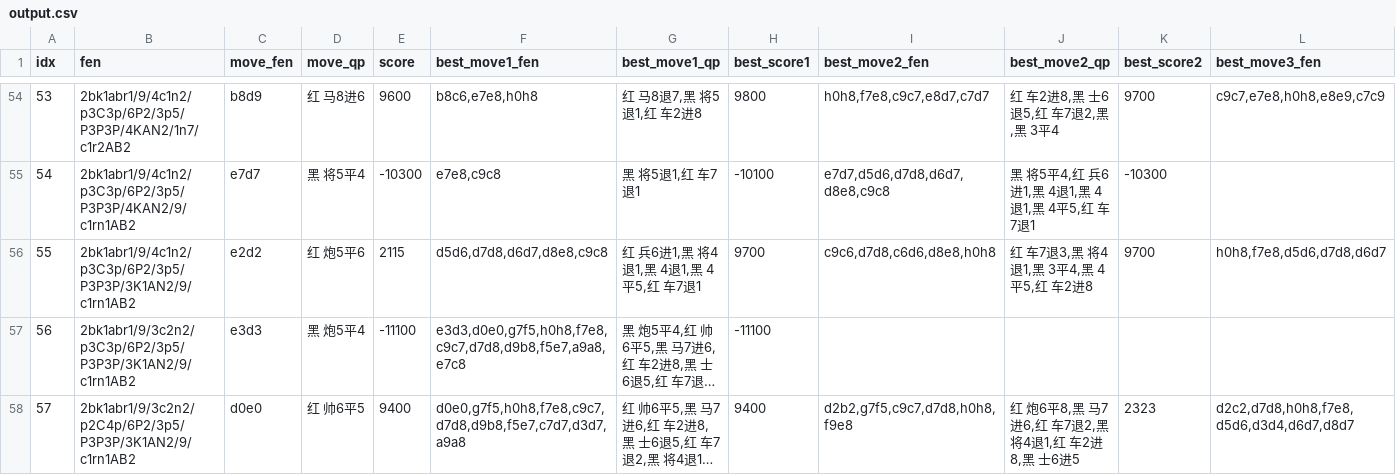
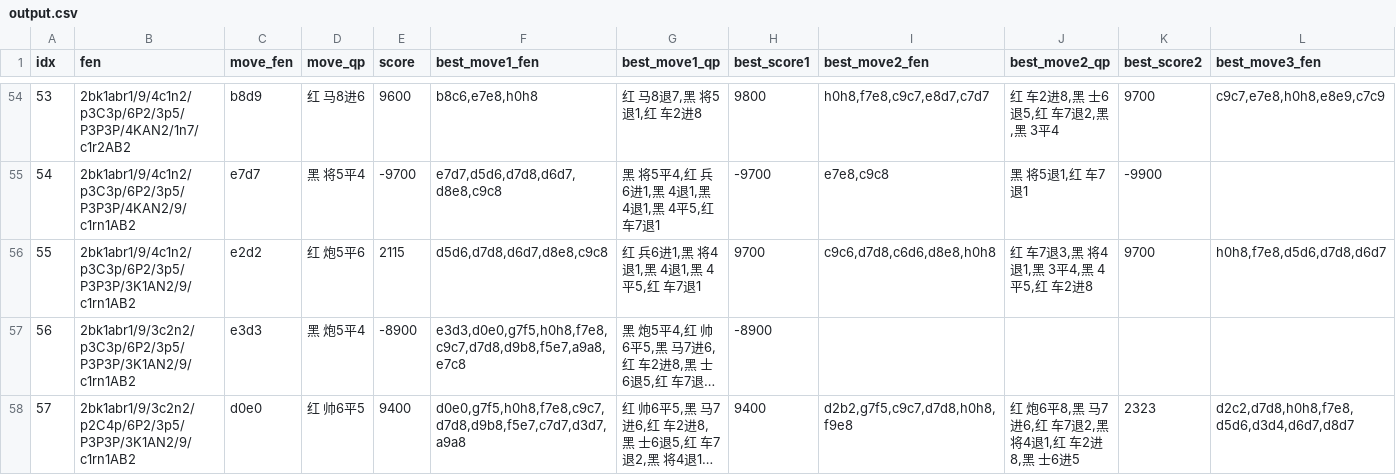
Before and after one commit to u03013112/chinese_chess_train, a CSV file: src/output.csv, drawn as a sheet; only a part is shown, gaps mark what is left out; long unchanged cells end in …; the diff covers the shown part only; the diff names each change by its address in the sheet, - before the commit and + after, or states it on an @@ line.

```diff
--- a/src/output.csv
+++ b/src/output.csv
-E55 (score): -10300
+E55 (score): -9700
-F55 (best_move1_fen): e7e8,c9c8
+F55 (best_move1_fen): e7d7,d5d6,d7d8,d6d7,d8e8,c9c8
-G55 (best_move1_qp): 黑 将5退1,红 车7退1
+G55 (best_move1_qp): 黑 将5平4,红 兵6进1,黑 4退1,黑 4退1,黑 4平5,红 车7退1
-H55 (best_score1): -10100
+H55 (best_score1): -9700
-I55 (best_move2_fen): e7d7,d5d6,d7d8,d6d7,d8e8,c9c8
+I55 (best_move2_fen): e7e8,c9c8
-J55 (best_move2_qp): 黑 将5平4,红 兵6进1,黑 4退1,黑 4退1,黑 4平5,红 车7退1
+J55 (best_move2_qp): 黑 将5退1,红 车7退1
-K55 (best_score2): -10300
+K55 (best_score2): -9900
-E57 (score): -11100
+E57 (score): -8900
-H57 (best_score1): -11100
+H57 (best_score1): -8900
```
Also changed, not shown: 126 edited cells elsewhere in this file.
